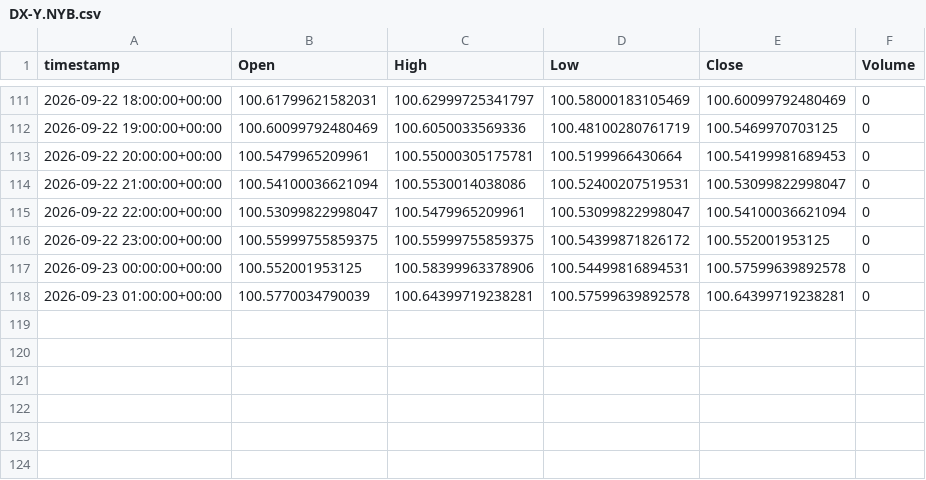
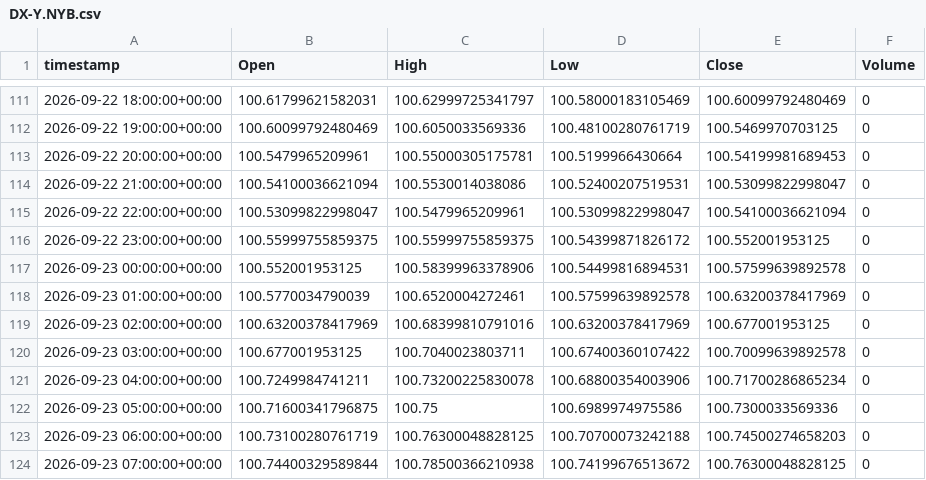
Before and after one commit to evsayar33-oss/tier1_quant_terminal, a CSV file: ohlcv_history/DX-Y.NYB.csv, drawn as a sheet; only a part is shown, gaps mark what is left out; the diff covers the shown part only.

```diff
--- a/ohlcv_history/DX-Y.NYB.csv
+++ b/ohlcv_history/DX-Y.NYB.csv
@@ -117,2 +117,8 @@ timestamp,Open,High,Low,Close,Volume
 2026-09-23 00:00:00+00:00,100.552001953125,100.58399963378906,100.54499816894531,100.57599639892578,0
-2026-09-23 01:00:00+00:00,100.5770034790039,100.64399719238281,100.57599639892578,100.64399719238281,0
+2026-09-23 01:00:00+00:00,100.5770034790039,100.6520004272461,100.57599639892578,100.63200378417969,0
+2026-09-23 02:00:00+00:00,100.63200378417969,100.68399810791016,100.63200378417969,100.677001953125,0
+2026-09-23 03:00:00+00:00,100.677001953125,100.7040023803711,100.67400360107422,100.70099639892578,0
+2026-09-23 04:00:00+00:00,100.7249984741211,100.73200225830078,100.68800354003906,100.71700286865234,0
+2026-09-23 05:00:00+00:00,100.71600341796875,100.75,100.6989974975586,100.7300033569336,0
+2026-09-23 06:00:00+00:00,100.73100280761719,100.76300048828125,100.70700073242188,100.74500274658203,0
+2026-09-23 07:00:00+00:00,100.74400329589844,100.78500366210938,100.74199676513672,100.76300048828125,0
```
Also changed, not shown: 34 edited cells elsewhere in this file, ohlcv_history/CL_F.csv, ohlcv_history/GC_F.csv, 14 other files.
